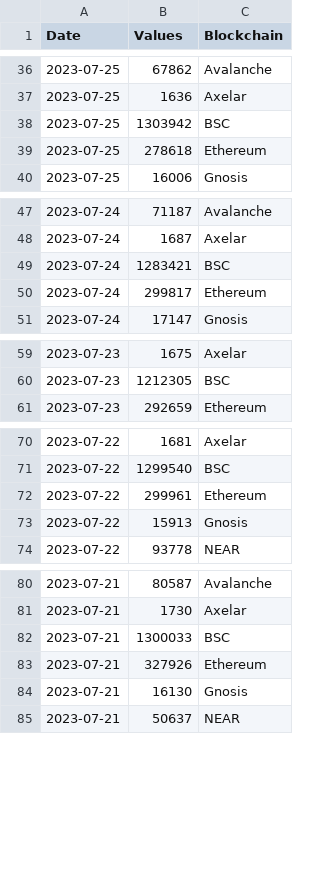
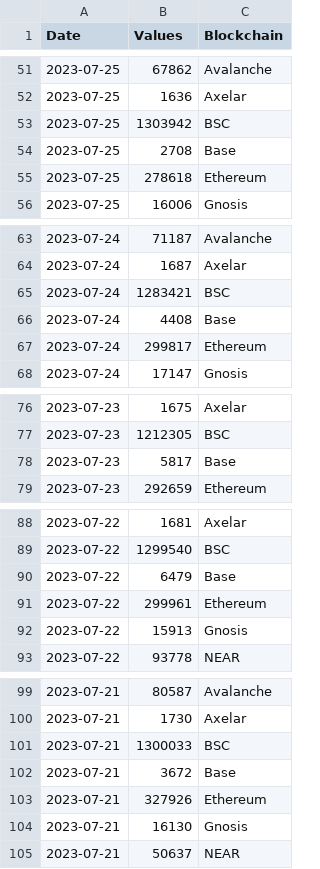
Before and after one commit to alitaslimi/outlier, a CSV file: data/addresses_active_users_blockchain_daily.csv, drawn as a sheet; only a part is shown, gaps mark what is left out; the diff covers the shown part only; the diff names each change by its address in the sheet, - before the commit and + after, or states it on an @@ line.

```diff
--- a/data/addresses_active_users_blockchain_daily.csv
+++ b/data/addresses_active_users_blockchain_daily.csv
+row 54: 2023-07-25 | 2708 | Base
+row 66: 2023-07-24 | 4408 | Base
+row 78: 2023-07-23 | 5817 | Base
+row 90: 2023-07-22 | 6479 | Base
+row 102: 2023-07-21 | 3672 | Base
```
Also changed, not shown: 51 added rows elsewhere in this file, data/queries.csv, data/transactions_transaction_count_blockchain_daily.csv.
